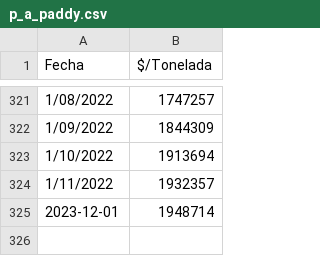
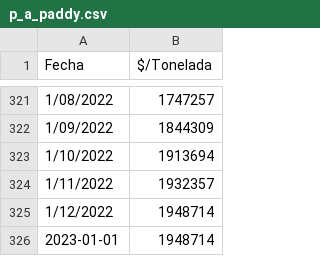
Before and after one commit to mcastiblanco1251/Agricultural-app, a CSV file: apps/p_a_paddy.csv, drawn as a sheet; only a part is shown, gaps mark what is left out.

Commit message:
Add files via upload

```diff
--- a/apps/p_a_paddy.csv
+++ b/apps/p_a_paddy.csv
@@ -324,2 +324,3 @@
 1/11/2022,1932357
-2023-12-01,1948714
+1/12/2022,1948714
+2023-01-01,1948714
```
